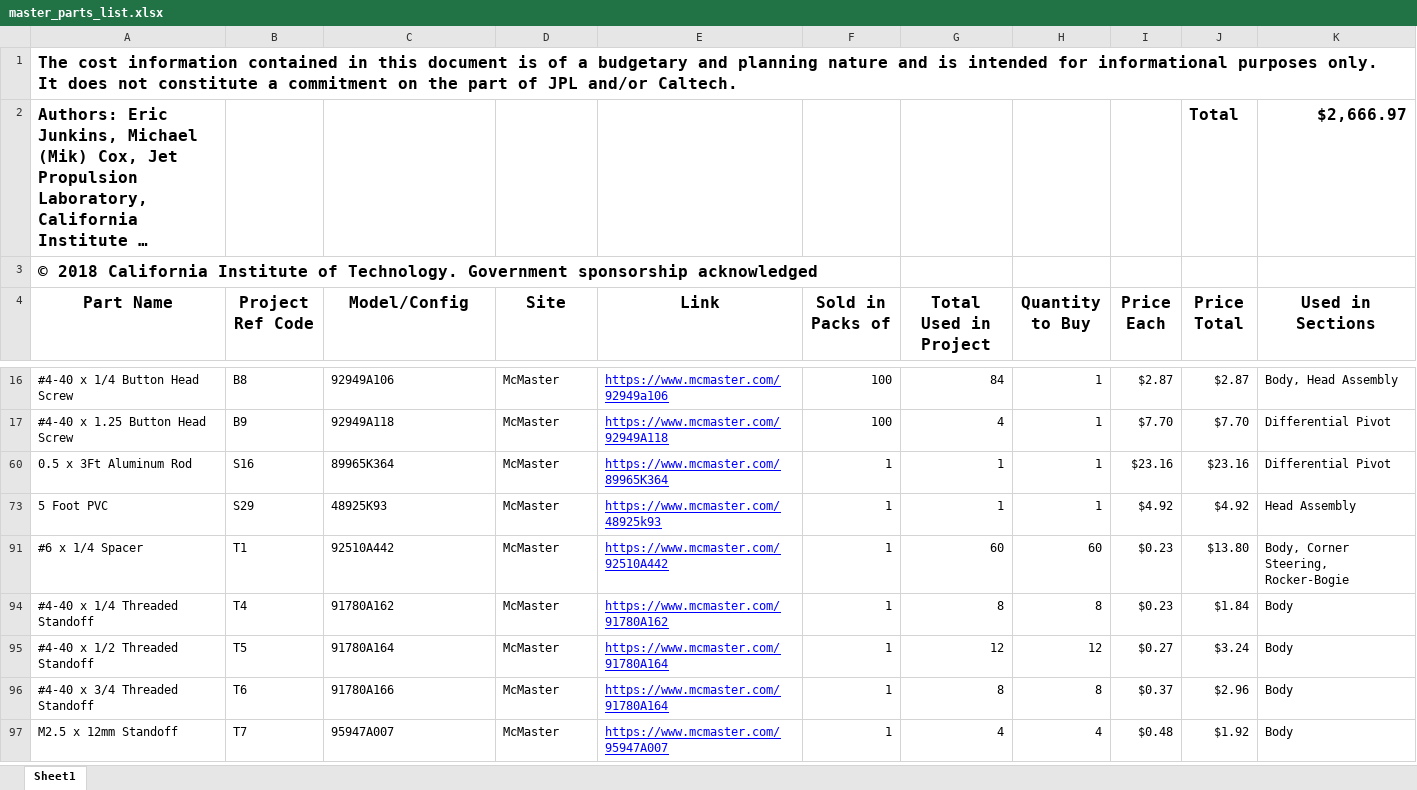
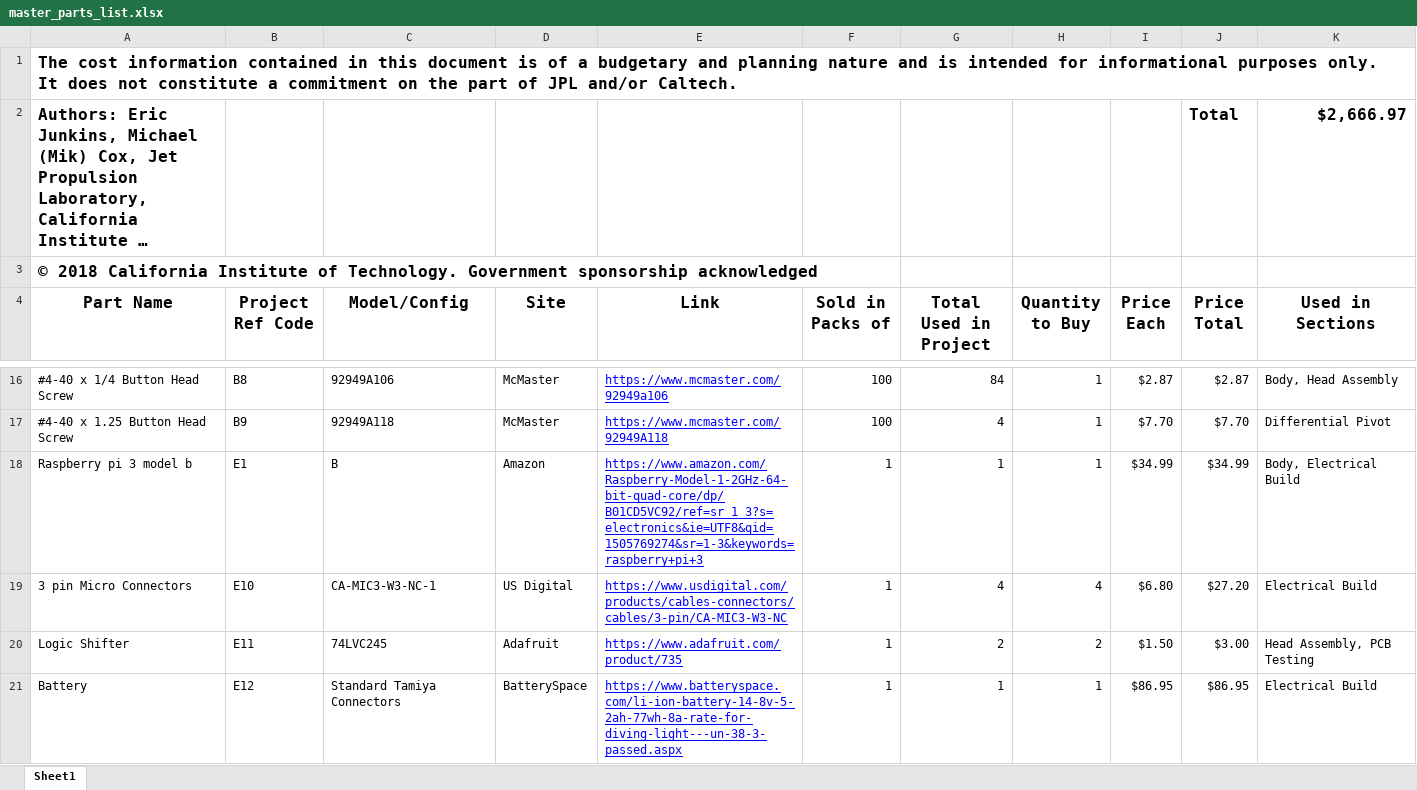
Before and after one commit to nasa-jpl/open-source-rover, an Excel workbook: master_parts_list.xlsx, sheet Sheet1, drawn as a sheet; only a part is shown, gaps mark what is left out; the shorter side is filled out with more unchanged rows; long unchanged cells end in …; values as stored, in another font and other column widths than the file's, no borders; the diff covers the shown part only; the diff names each change by its address in the sheet, - before the commit and + after, or states it on an @@ line.

```diff
--- a/master_parts_list.xlsx (sheet Sheet1)
+++ b/master_parts_list.xlsx (sheet Sheet1)
@@ row 18 unhidden: Raspberry pi 3 model b | E1 | B | Amazon | https://www.amazon.com/Raspberry-Model-1-2GHz-64-bit-quad-core/dp/B01CD5VC92/ref=sr_1_3?s=electronics&ie=UTF8&qid=1505769274&sr=1-3&keywords=raspberry+pi+3 | 1 | 1 | 1 | $34.99 | $34.99 | Body, Electrical Build @@
@@ row 19 unhidden: 3 pin Micro Connectors | E10 | CA-MIC3-W3-NC-1 | US Digital | https://www.usdigital.com/products/cables-connectors/cables/3-pin/CA-MIC3-W3-NC | 1 | 4 | 4 | $6.80 | $27.20 | Electrical Build @@
@@ row 20 unhidden: Logic Shifter | E11 | 74LVC245 | Adafruit | https://www.adafruit.com/product/735 | 1 | 2 | 2 | $1.50 | $3.00 | Head Assembly, PCB Testing @@
@@ row 21 unhidden: Battery | E12 | Standard Tamiya Connectors | BatterySpace | https://www.batteryspace.com/li-ion-battery-14-8v-5-2ah-77wh-8a-rate-for-diving-light---un-38-3-passed.aspx | 1 | 1 | 1 | $86.95 | $86.95 | Electrical Build @@
```
Also changed, not shown: 84 hidden or unhidden rows elsewhere in this sheet, 7 other files.
